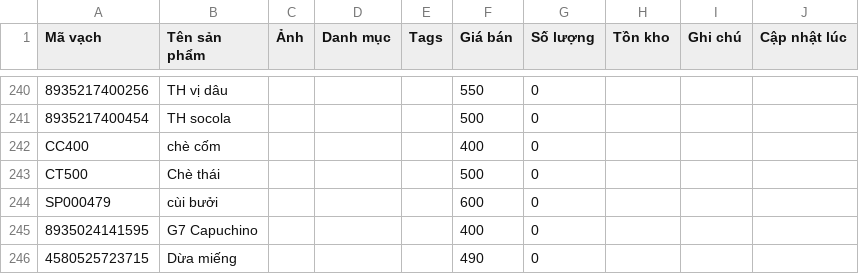
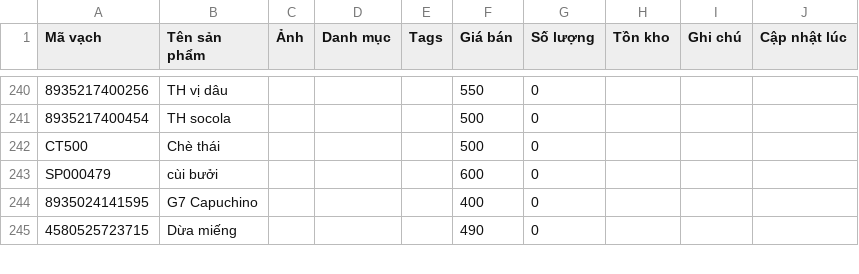
Before and after one commit to tngon462/QR, a CSV file: kiemkho-data.csv, drawn as a sheet; only a part is shown, gaps mark what is left out; the diff names each change by its address in the sheet, - before the commit and + after, or states it on an @@ line.

Commit message:
Update inventory CSV from kiemkho app

```diff
--- a/kiemkho-data.csv
+++ b/kiemkho-data.csv
-row 242: CC400 | chè cốm |  |  |  | 400 | 0
```
